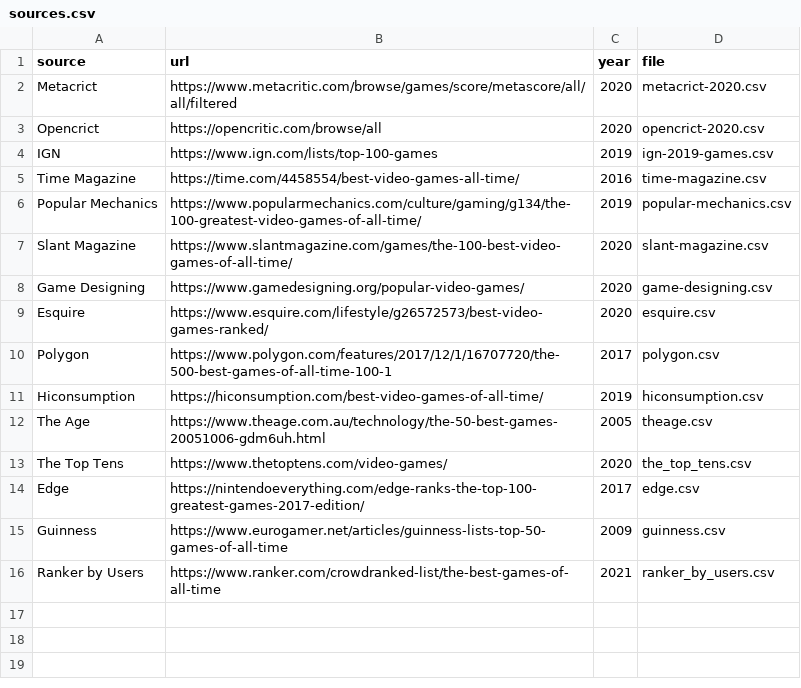
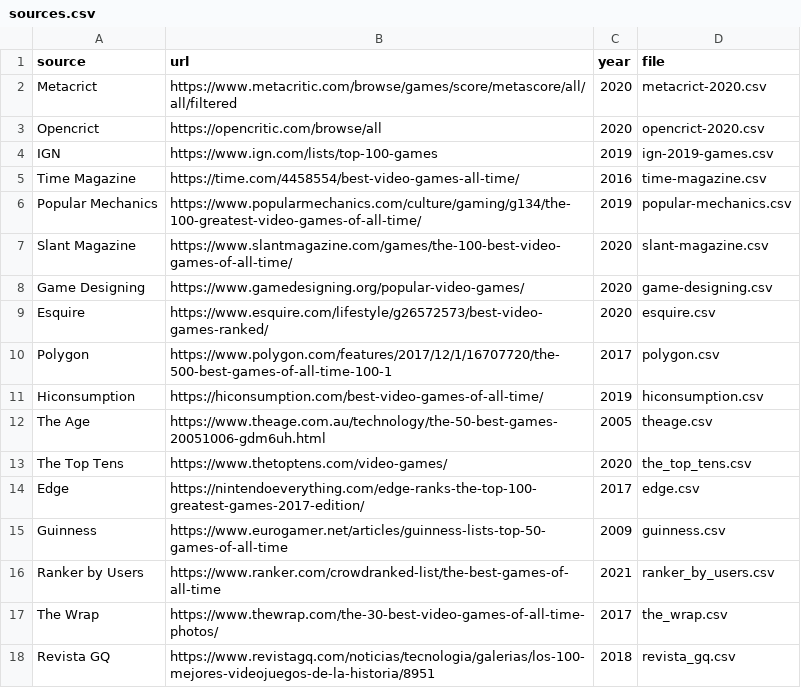
Before and after one commit to andredarcie/best-games-of-all-time-data-based, a CSV file: sources.csv, drawn as a sheet; the diff names each change by its address in the sheet, - before the commit and + after, or states it on an @@ line.

Commit message:
Add two new sources the wrap and revista gq

```diff
--- a/sources.csv
+++ b/sources.csv
+row 17: The Wrap | https://www.thewrap.com/the-30-best-video-games-of-all-time-photos/ | 2017 | the_wrap.csv
+row 18: Revista GQ | https://www.revistagq.com/noticias/tecnologia/galerias/los-100-mejores-videojuegos-de-la-historia/8951 | 2018 | revista_gq.csv
```
Also changed, not shown: extracted_data/polygon.csv, game_content.csv, 5 other files.
